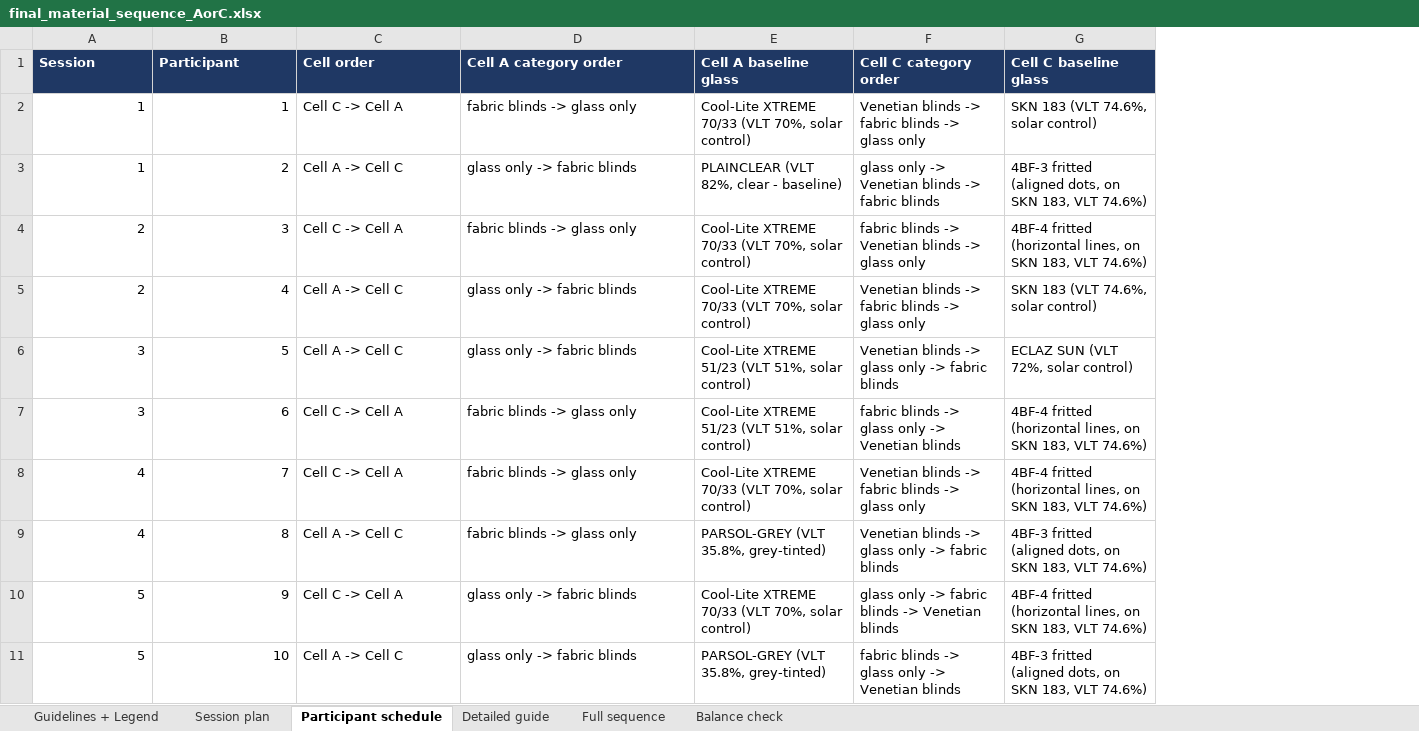
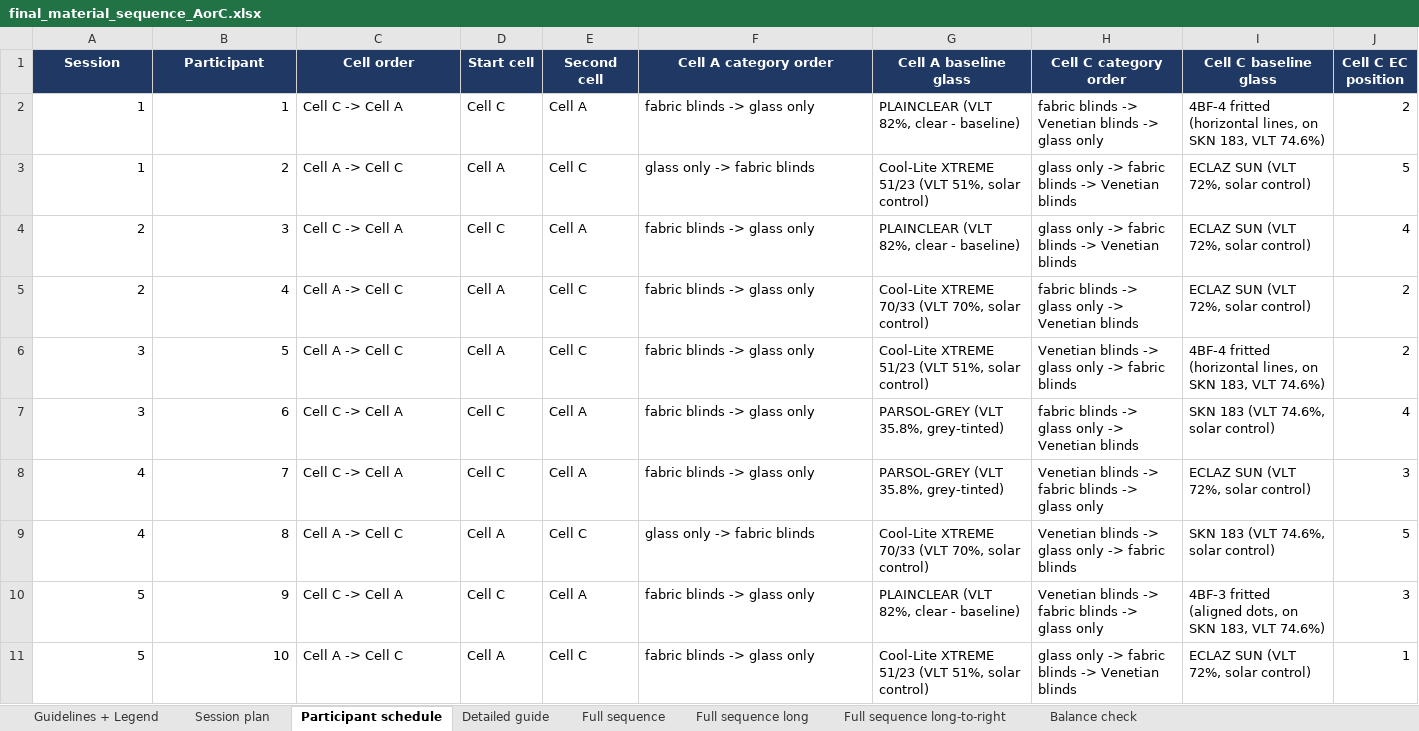
Before and after one commit to marissadzio/ASHRAE_Acuity_Code, an Excel workbook: final_material_sequence_AorC.xlsx, sheet Participant schedule, drawn as a sheet; only a part is shown; values as stored, in another font and other column widths than the file's, no borders; addresses are those after the commit; the diff covers the shown part only; the diff names each change by its address in the sheet, - before the commit and + after, or states it on an @@ line.

```diff
--- a/final_material_sequence_AorC.xlsx (sheet Participant schedule)
+++ b/final_material_sequence_AorC.xlsx (sheet Participant schedule)
+sheet tab: Full sequence long
+sheet tab: Full sequence long-to-right
+column D (Start cell), rows 2-11: Cell C | Cell A | Cell C | Cell A | Cell A | Cell C | Cell C | Cell A | Cell C | Cell A
+column E (Second cell), rows 2-11: Cell A | Cell C | Cell A | Cell C | Cell C | Cell A | Cell A | Cell C | Cell A | Cell C
+column J (Cell C EC position), rows 2-11: 2 | 5 | 4 | 2 | 2 | 4 | 3 | 5 | 3 | 1
-A1:C1 alignment: left
+A1:C1 alignment: center
-F1:I1 alignment: left
+F1:I1 alignment: center
-G2 (Cell A baseline glass): Cool-Lite XTREME 70/33 (VLT 70%, solar control)
+G2 (Cell A baseline glass): PLAINCLEAR (VLT 82%, clear - baseline)
-H2 (Cell C category order): Venetian blinds -> fabric blinds ->…
+H2 (Cell C category order): fabric blinds -> Venetian blinds ->…
-I2 (Cell C baseline glass): SKN 183 (VLT 74.6%, solar control)
+I2 (Cell C baseline glass): 4BF-4 fritted (horizontal lines, on SKN 183, VLT 74.6%)
-G3 (Cell A baseline glass): PLAINCLEAR (VLT 82%, clear - baseline)
+G3 (Cell A baseline glass): Cool-Lite XTREME 51/23 (VLT 51%, solar control)
-H3 (Cell C category order): …only -> Venetian blinds -> fabric blinds
+H3 (Cell C category order): …only -> fabric blinds -> Venetian blinds
-I3 (Cell C baseline glass): 4BF-3 fritted (aligned dots, on SKN 183, VLT 74.6%)
+I3 (Cell C baseline glass): ECLAZ SUN (VLT 72%, solar control)
-G4 (Cell A baseline glass): Cool-Lite XTREME 70/33 (VLT 70%, solar control)
+G4 (Cell A baseline glass): PLAINCLEAR (VLT 82%, clear - baseline)
-H4 (Cell C category order): fabric blinds -> Venetian blinds -> glass only
+H4 (Cell C category order): glass only -> fabric blinds -> Venetian blinds
-I4 (Cell C baseline glass): 4BF-4 fritted (horizontal lines, on SKN 183, VLT 74.6%)
+I4 (Cell C baseline glass): ECLAZ SUN (VLT 72%, solar control)
-F5:F6 (Cell A category order): glass only -> fabric blinds
+F5:F6 (Cell A category order): fabric blinds -> glass only
-H5 (Cell C category order): Venetian blinds -> fabric blinds -> glass only
+H5 (Cell C category order): fabric blinds -> glass only -> Venetian blinds
-I5 (Cell C baseline glass): SKN 183 (VLT 74.6%, solar control)
+I5 (Cell C baseline glass): ECLAZ SUN (VLT 72%, solar control)
-I6 (Cell C baseline glass): ECLAZ SUN (VLT 72%, solar control)
+I6 (Cell C baseline glass): 4BF-4 fritted (horizontal lines, on SKN 183, VLT 74.6%)
-G7 (Cell A baseline glass): Cool-Lite XTREME 51/23 (VLT 51%, solar control)
+G7 (Cell A baseline glass): PARSOL-GREY (VLT 35.8%, grey-tinted)
-I7 (Cell C baseline glass): 4BF-4 fritted (horizontal lines, on SKN 183, VLT 74.6%)
+I7 (Cell C baseline glass): SKN 183 (VLT 74.6%, solar control)
-G8 (Cell A baseline glass): Cool-Lite XTREME 70/33 (VLT 70%, solar control)
+G8 (Cell A baseline glass): PARSOL-GREY (VLT 35.8%, grey-tinted)
-I8 (Cell C baseline glass): 4BF-4 fritted (horizontal lines, on SKN 183, VLT 74.6%)
+I8 (Cell C baseline glass): ECLAZ SUN (VLT 72%, solar control)
-F9 (Cell A category order): fabric blinds -> glass only
+F9 (Cell A category order): glass only -> fabric blinds
-G9 (Cell A baseline glass): PARSOL-GREY (VLT 35.8%, grey-tinted)
+G9 (Cell A baseline glass): Cool-Lite XTREME 70/33 (VLT 70%, solar control)
-I9 (Cell C baseline glass): 4BF-3 fritted (aligned dots, on SKN 183, VLT 74.6%)
+I9 (Cell C baseline glass): SKN 183 (VLT 74.6%, solar control)
-F10:F11 (Cell A category order): glass only -> fabric blinds
+F10:F11 (Cell A category order): fabric blinds -> glass only
-G10 (Cell A baseline glass): Cool-Lite XTREME 70/33 (VLT 70%, solar control)
+G10 (Cell A baseline glass): PLAINCLEAR (VLT 82%, clear - baseline)
-H10 (Cell C category order): glass only -> fabric blinds -> Venetian blinds
+H10 (Cell C category order): Venetian blinds -> fabric blinds -> glass only
-I10 (Cell C baseline glass): 4BF-4 fritted (horizontal lines, on SKN…
+I10 (Cell C baseline glass): 4BF-3 fritted (aligned dots, on SKN…
-G11 (Cell A baseline glass): PARSOL-GREY (VLT 35.8%, grey-tinted)
+G11 (Cell A baseline glass): Cool-Lite XTREME 51/23 (VLT 51%, solar control)
-H11 (Cell C category order): fabric blinds -> glass only -> Venetian…
+H11 (Cell C category order): glass only -> fabric blinds -> Venetian…
-I11 (Cell C baseline glass): 4BF-3 fritted (aligned dots, on SKN 183, VLT 74.6%)
+I11 (Cell C baseline glass): ECLAZ SUN (VLT 72%, solar control)
```
Also changed, not shown: 114 edited cells elsewhere in this sheet, sheet Detailed guide, sheet Balance check, sheet Full sequence, sheet Guidelines + Legend, sheet Session plan.
